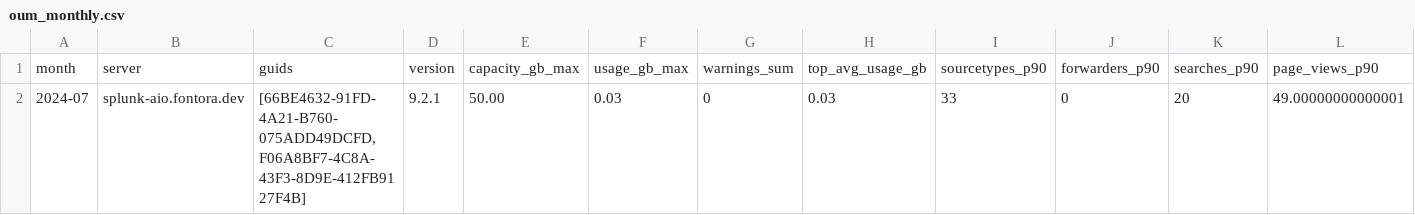
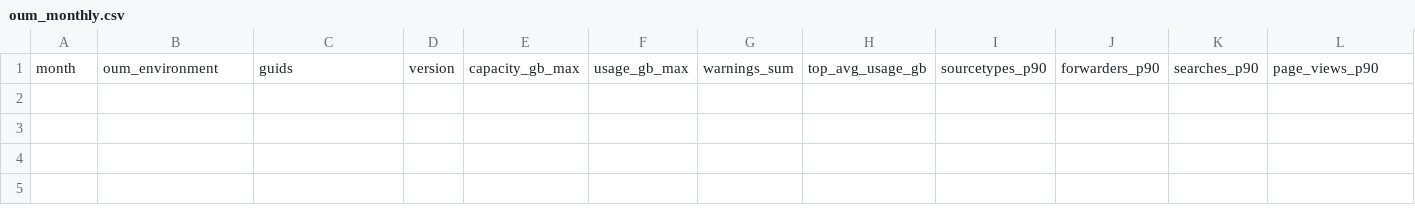
Before and after one commit to fontora/offline_usage_metrics, a CSV file: lookups/oum_monthly.csv, drawn as a sheet; only a part is shown; rows hold the shown columns only; the diff names each change by its address in the sheet, - before the commit and + after, or states it on an @@ line.

Commit message:
1) Added macro for environment name (breaking change, CSV field renamed from "server" to "oum_environment") - Fixes https://github.com/fontora/offline_usage_metrics/issues/3.
2) Fixed N-2 issue with rollover summary calculation - Fixes https://github.com/fontora/offline_usage_metrics/issues/4.

```diff
--- a/lookups/oum_monthly.csv
+++ b/lookups/oum_monthly.csv
-B1: server
+B1: oum_environment
-row 2: 2024-07 | splunk-aio.fontora.dev | [66BE4632-91FD-4A21-B760-075ADD49DCFD, F06A8BF7-4C8A-43F3-8D9E-412FB9127F4B] | 9.2.1 | 50.00 | 0.03 | 0 | 0.03 | 33 | 0 | 20 | 49.00000000000001
```
Also changed, not shown: lookups/oum_example_daily.csv, lookups/oum_example_monthly.csv, 7 other files.
